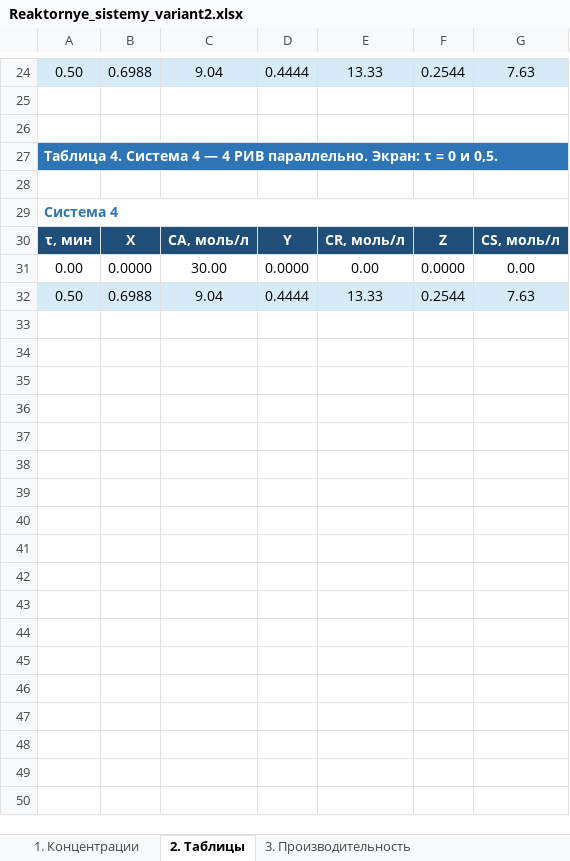
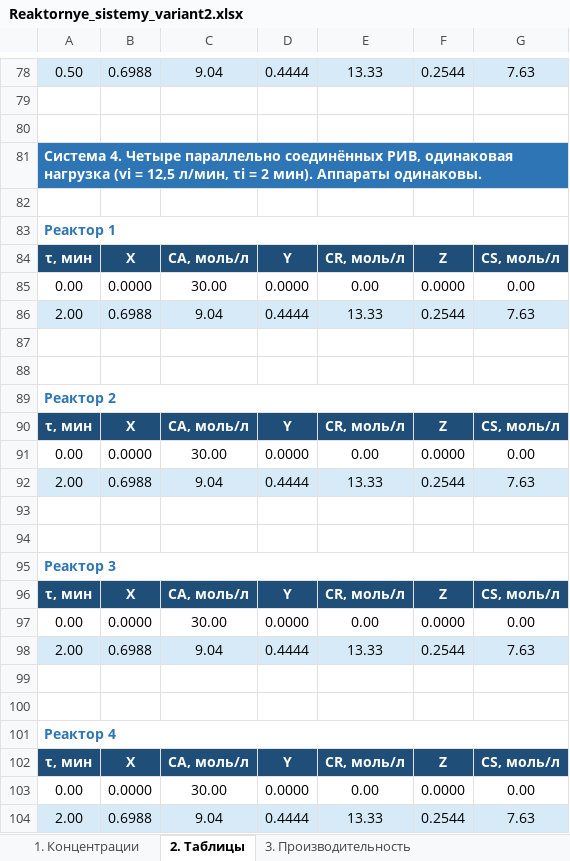
Before and after one commit to lysakalenushka-hash/-, an Excel workbook: reaktory_sistemy_variant2/Reaktornye_sistemy_variant2.xlsx, sheet 2. Таблицы, drawn as a sheet; only a part is shown, gaps mark what is left out; values as stored, in another font and other column widths than the file's, no borders; addresses are those after the commit; the diff covers the shown part only; the diff names each change by its address in the sheet, - before the commit and + after, or states it on an @@ line.

```diff
--- a/reaktory_sistemy_variant2/Reaktornye_sistemy_variant2.xlsx (sheet 2. Таблицы)
+++ b/reaktory_sistemy_variant2/Reaktornye_sistemy_variant2.xlsx (sheet 2. Таблицы)
-A81: Таблица 4. Система 4 — 4 РИВ параллельно. Экран: τ = 0 и 0,5.
+A81: Система 4. Четыре параллельно соединённых РИВ, одинаковая нагрузка (vi = 12,5 л/мин, τi = 2 мин). Аппараты одинаковы.
-A83: Система 4
+A83: Реактор 1
-A86: 0.50
+A86: 2.00
+row 87: (empty)
+row 88: (empty)
+row 89: Реактор 2
+row 90: τ, мин | X | CA, моль/л | Y | CR, моль/л | Z | CS, моль/л
+row 91: 0.00 | 0.0000 | 30.00 | 0.0000 | 0.00 | 0.0000 | 0.00
+row 92: 2.00 | 0.6988 | 9.04 | 0.4444 | 13.33 | 0.2544 | 7.63
+row 93: (empty)
+row 94: (empty)
+row 95: Реактор 3
+row 96: τ, мин | X | CA, моль/л | Y | CR, моль/л | Z | CS, моль/л
+row 97: 0.00 | 0.0000 | 30.00 | 0.0000 | 0.00 | 0.0000 | 0.00
+row 98: 2.00 | 0.6988 | 9.04 | 0.4444 | 13.33 | 0.2544 | 7.63
+row 99: (empty)
+row 100: (empty)
+row 101: Реактор 4
+row 102: τ, мин | X | CA, моль/л | Y | CR, моль/л | Z | CS, моль/л
+row 103: 0.00 | 0.0000 | 30.00 | 0.0000 | 0.00 | 0.0000 | 0.00
+row 104: 2.00 | 0.6988 | 9.04 | 0.4444 | 13.33 | 0.2544 | 7.63
```
Also changed, not shown: 56 added rows, 2 removed rows, 7 edited cells and cell formats elsewhere in this sheet, reaktory_sistemy_variant2/Реакторные_системы_вариант2.xlsx, 4 other files.
